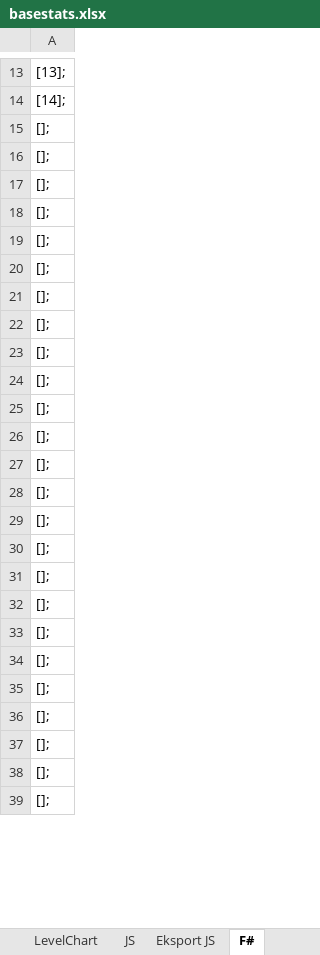
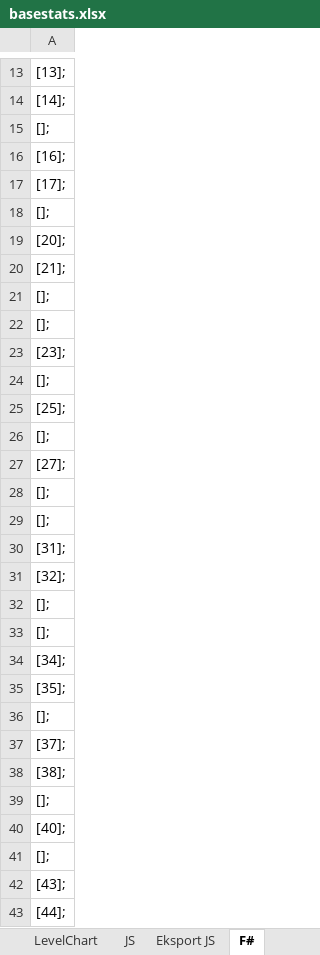
Before and after one commit to RasmusDamgard/PokeApp, an Excel workbook: basestats.xlsx, sheet F#, drawn as a sheet; only a part is shown, gaps mark what is left out; values as stored, in another font and other column widths than the file's, no borders; removed rows and columns are numbered as before the commit, all else as after; the diff covers the shown part only; the diff names each change by its address in the sheet, - before the commit and + after, or states it on an @@ line.

```diff
--- a/basestats.xlsx (sheet F#)
+++ b/basestats.xlsx (sheet F#)
+row 16: [16];
+row 17: [17];
-row 27: [];
+row 18: [];
+row 19: [20];
+row 20: [21];
+row 23: [23];
-row 28: [];
+row 24: [];
+row 25: [25];
-row 29: [];
+row 26: [];
+row 27: [27];
+row 30: [31];
+row 31: [32];
+row 34: [34];
+row 35: [35];
+row 37: [37];
+row 38: [38];
+row 40: [40];
-A42: [];
+A42: [43];
-A43: [];
+A43: [44];
-row 30: [];
-row 31: [];
-row 32: [];
-row 33: [];
-row 34: [];
-row 35: [];
-row 36: [];
-row 37: [];
-row 38: [];
-row 39: [];
```
Also changed, not shown: 4 removed rows elsewhere in this sheet, sheet BaseStats, sheet Eksport JS, sheet JS, formulas that keep their value, 2 other files.
